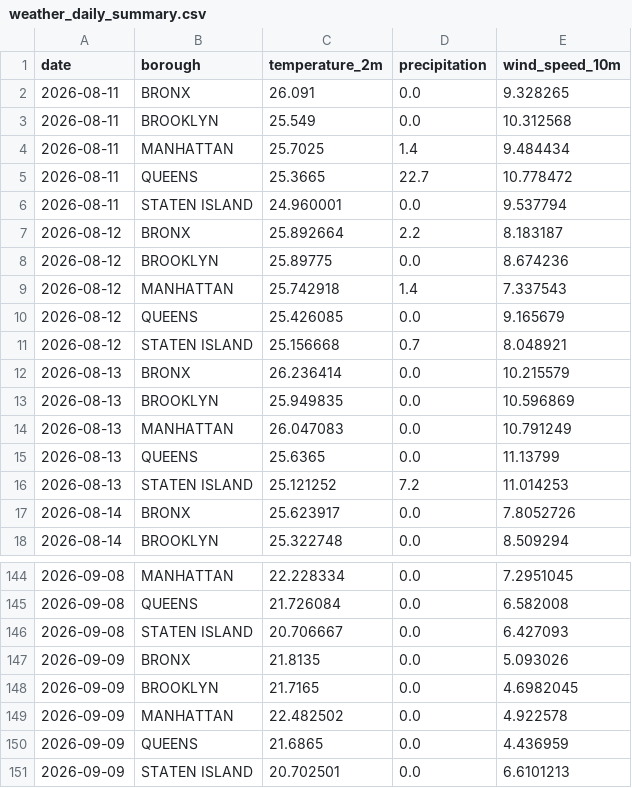
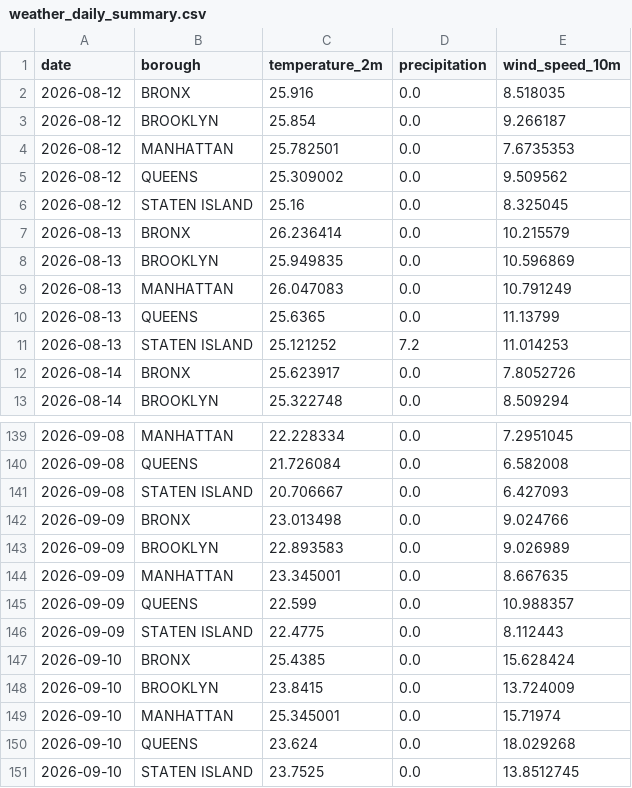
Before and after one commit to AZhuk30/WeatherImpactOnCarAccidentsAuto, a CSV file: data/processed/weather_daily_summary.csv, drawn as a sheet; only a part is shown, gaps mark what is left out.

```diff
--- a/data/processed/weather_daily_summary.csv
+++ b/data/processed/weather_daily_summary.csv
@@ -1,12 +1,7 @@
 date,borough,temperature_2m,precipitation,wind_speed_10m
-2026-08-11,BRONX,26.091,0.0,9.328265
-2026-08-11,BROOKLYN,25.549,0.0,10.312568
-2026-08-11,MANHATTAN,25.7025,1.4,9.484434
-2026-08-11,QUEENS,25.3665,22.7,10.778472
-2026-08-11,STATEN ISLAND,24.960001,0.0,9.537794
-2026-08-12,BRONX,25.892664,2.2,8.183187
-2026-08-12,BROOKLYN,25.89775,0.0,8.674236
-2026-08-12,MANHATTAN,25.742918,1.4,7.337543
-2026-08-12,QUEENS,25.426085,0.0,9.165679
-2026-08-12,STATEN ISLAND,25.156668,0.7,8.048921
+2026-08-12,BRONX,25.916,0.0,8.518035
+2026-08-12,BROOKLYN,25.854,0.0,9.266187
+2026-08-12,MANHATTAN,25.782501,0.0,7.6735353
+2026-08-12,QUEENS,25.309002,0.0,9.509562
+2026-08-12,STATEN ISLAND,25.16,0.0,8.325045
 2026-08-13,BRONX,26.236414,0.0,10.215579
@@ -146,6 +141,11 @@ date,borough,temperature_2m,precipitation,wind_speed_10m
 2026-09-08,STATEN ISLAND,20.706667,0.0,6.427093
-2026-09-09,BRONX,21.8135,0.0,5.093026
-2026-09-09,BROOKLYN,21.7165,0.0,4.6982045
-2026-09-09,MANHATTAN,22.482502,0.0,4.922578
-2026-09-09,QUEENS,21.6865,0.0,4.436959
-2026-09-09,STATEN ISLAND,20.702501,0.0,6.6101213
+2026-09-09,BRONX,23.013498,0.0,9.024766
+2026-09-09,BROOKLYN,22.893583,0.0,9.026989
+2026-09-09,MANHATTAN,23.345001,0.0,8.667635
+2026-09-09,QUEENS,22.599,0.0,10.988357
+2026-09-09,STATEN ISLAND,22.4775,0.0,8.112443
+2026-09-10,BRONX,25.4385,0.0,15.628424
+2026-09-10,BROOKLYN,23.8415,0.0,13.724009
+2026-09-10,MANHATTAN,25.345001,0.0,15.71974
+2026-09-10,QUEENS,23.624,0.0,18.029268
+2026-09-10,STATEN ISLAND,23.7525,0.0,13.8512745
```
Also changed, not shown: data/processed/weather_master.csv.
